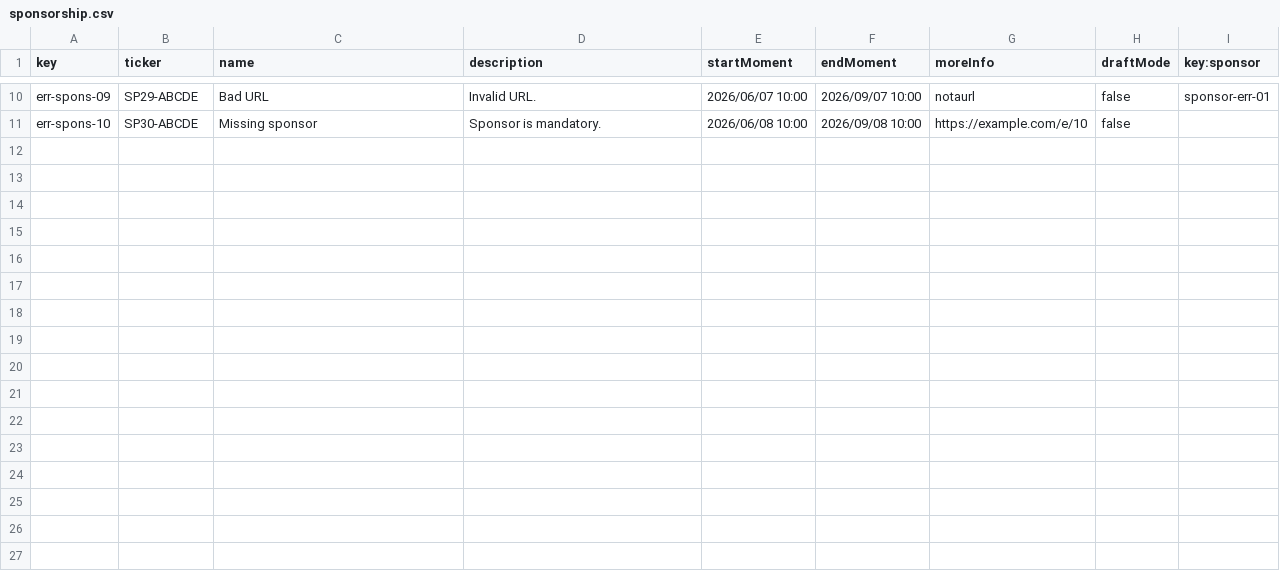
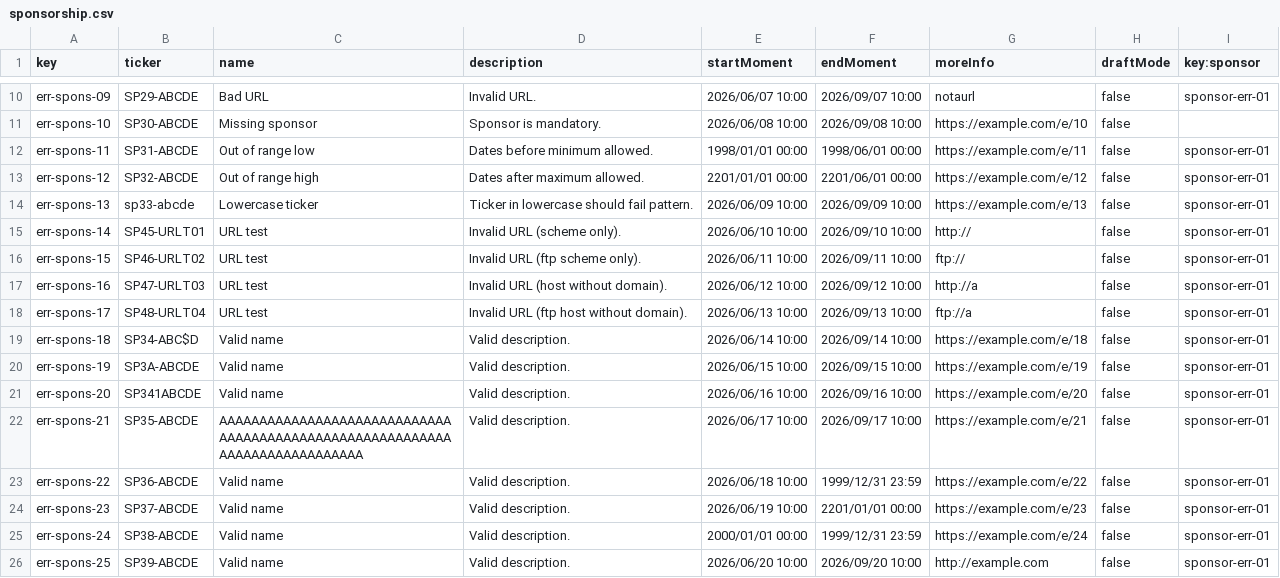
Before and after one commit to manumnzz/DP2-2526-G010, a CSV file: src/main/resources/WEB-INF/data/errata/batch-01/sponsorship.csv, drawn as a sheet; only a part is shown, gaps mark what is left out; the diff names each change by its address in the sheet, - before the commit and + after, or states it on an @@ line.

```diff
--- a/src/main/resources/WEB-INF/data/errata/batch-01/sponsorship.csv
+++ b/src/main/resources/WEB-INF/data/errata/batch-01/sponsorship.csv
+row 12: err-spons-11 | SP31-ABCDE | Out of range low | Dates before minimum allowed. | 1998/01/01 00:00 | 1998/06/01 00:00 | https://example.com/e/11 | false | sponsor-err-01
+row 13: err-spons-12 | SP32-ABCDE | Out of range high | Dates after maximum allowed. | 2201/01/01 00:00 | 2201/06/01 00:00 | https://example.com/e/12 | false | sponsor-err-01
+row 14: err-spons-13 | sp33-abcde | Lowercase ticker | Ticker in lowercase should fail pattern. | 2026/06/09 10:00 | 2026/09/09 10:00 | https://example.com/e/13 | false | sponsor-err-01
+row 15: err-spons-14 | SP45-URLT01 | URL test | Invalid URL (scheme only). | 2026/06/10 10:00 | 2026/09/10 10:00 | http:// | false | sponsor-err-01
+row 16: err-spons-15 | SP46-URLT02 | URL test | Invalid URL (ftp scheme only). | 2026/06/11 10:00 | 2026/09/11 10:00 | ftp:// | false | sponsor-err-01
+row 17: err-spons-16 | SP47-URLT03 | URL test | Invalid URL (host without domain). | 2026/06/12 10:00 | 2026/09/12 10:00 | http://a | false | sponsor-err-01
+row 18: err-spons-17 | SP48-URLT04 | URL test | Invalid URL (ftp host without domain). | 2026/06/13 10:00 | 2026/09/13 10:00 | ftp://a | false | sponsor-err-01
+row 19: err-spons-18 | SP34-ABC$D | Valid name | Valid description. | 2026/06/14 10:00 | 2026/09/14 10:00 | https://example.com/e/18 | false | sponsor-err-01
+row 20: err-spons-19 | SP3A-ABCDE | Valid name | Valid description. | 2026/06/15 10:00 | 2026/09/15 10:00 | https://example.com/e/19 | false | sponsor-err-01
+row 21: err-spons-20 | SP341ABCDE | Valid name | Valid description. | 2026/06/16 10:00 | 2026/09/16 10:00 | https://example.com/e/20 | false | sponsor-err-01
+row 22: err-spons-21 | SP35-ABCDE | AAAAAAAAAAAAAAAAAAAAAAAAAAAAAAAAAAAAAAAAAAAAAAAAAAAAAAAAAAAAAAAAAAAAAAAAAAAA | Valid description. | 2026/06/17 10:00 | 2026/09/17 10:00 | https://example.com/e/21 | false | sponsor-err-01
+row 23: err-spons-22 | SP36-ABCDE | Valid name | Valid description. | 2026/06/18 10:00 | 1999/12/31 23:59 | https://example.com/e/22 | false | sponsor-err-01
+row 24: err-spons-23 | SP37-ABCDE | Valid name | Valid description. | 2026/06/19 10:00 | 2201/01/01 00:00 | https://example.com/e/23 | false | sponsor-err-01
+row 25: err-spons-24 | SP38-ABCDE | Valid name | Valid description. | 2000/01/01 00:00 | 1999/12/31 23:59 | https://example.com/e/24 | false | sponsor-err-01
+row 26: err-spons-25 | SP39-ABCDE | Valid name | Valid description. | 2026/06/20 10:00 | 2026/09/20 10:00 | http://example.com | false | sponsor-err-01
```
Also changed, not shown: src/main/resources/WEB-INF/data/errata/batch-01/donation.csv, src/main/resources/WEB-INF/data/sample/batch-01/donation.csv, 1 other file.
